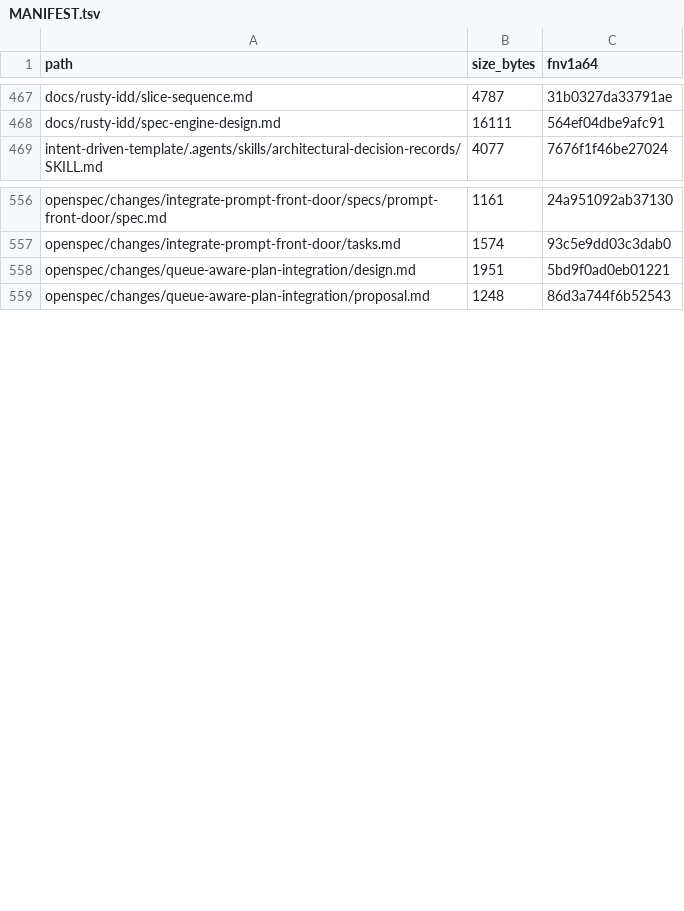
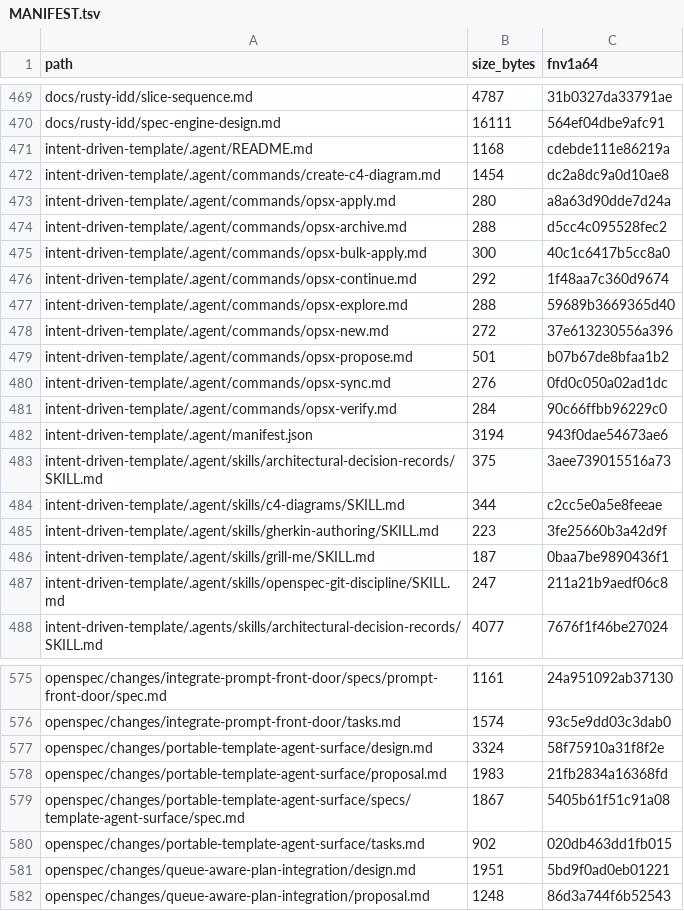
Before and after one commit to FlexNetOS/rusty-idd, a TSV file: .idd/MANIFEST.tsv, drawn as a sheet; only a part is shown, gaps mark what is left out; the diff covers the shown part only; the diff names each change by its address in the sheet, - before the commit and + after, or states it on an @@ line.

Commit message:
feat: add portable template agent surface

```diff
--- a/.idd/MANIFEST.tsv
+++ b/.idd/MANIFEST.tsv
+row 471: intent-driven-template/.agent/README.md | 1168 | cdebde111e86219a
+row 472: intent-driven-template/.agent/commands/create-c4-diagram.md | 1454 | dc2a8dc9a0d10ae8
+row 473: intent-driven-template/.agent/commands/opsx-apply.md | 280 | a8a63d90dde7d24a
+row 474: intent-driven-template/.agent/commands/opsx-archive.md | 288 | d5cc4c095528fec2
+row 475: intent-driven-template/.agent/commands/opsx-bulk-apply.md | 300 | 40c1c6417b5cc8a0
+row 476: intent-driven-template/.agent/commands/opsx-continue.md | 292 | 1f48aa7c360d9674
+row 477: intent-driven-template/.agent/commands/opsx-explore.md | 288 | 59689b3669365d40
+row 478: intent-driven-template/.agent/commands/opsx-new.md | 272 | 37e613230556a396
+row 479: intent-driven-template/.agent/commands/opsx-propose.md | 501 | b07b67de8bfaa1b2
+row 480: intent-driven-template/.agent/commands/opsx-sync.md | 276 | 0fd0c050a02ad1dc
+row 481: intent-driven-template/.agent/commands/opsx-verify.md | 284 | 90c66ffbb96229c0
+row 482: intent-driven-template/.agent/manifest.json | 3194 | 943f0dae54673ae6
+row 483: intent-driven-template/.agent/skills/architectural-decision-records/SKILL.md | 375 | 3aee739015516a73
+row 484: intent-driven-template/.agent/skills/c4-diagrams/SKILL.md | 344 | c2cc5e0a5e8feeae
+row 485: intent-driven-template/.agent/skills/gherkin-authoring/SKILL.md | 223 | 3fe25660b3a42d9f
+row 486: intent-driven-template/.agent/skills/grill-me/SKILL.md | 187 | 0baa7be9890436f1
+row 487: intent-driven-template/.agent/skills/openspec-git-discipline/SKILL.md | 247 | 211a21b9aedf06c8
+row 577: openspec/changes/portable-template-agent-surface/design.md | 3324 | 58f75910a31f8f2e
+row 578: openspec/changes/portable-template-agent-surface/proposal.md | 1983 | 21fb2834a16368fd
+row 579: openspec/changes/portable-template-agent-surface/specs/template-agent-surface/spec.md | 1867 | 5405b61f51c91a08
+row 580: openspec/changes/portable-template-agent-surface/tasks.md | 902 | 020db463dd1fb015
```
Also changed, not shown: 2 added rows and 16 edited cells elsewhere in this file, 32 other files.
